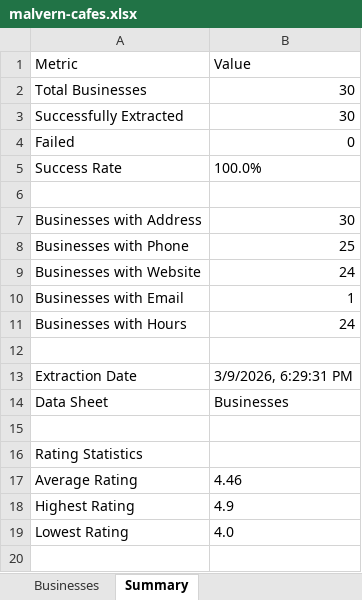
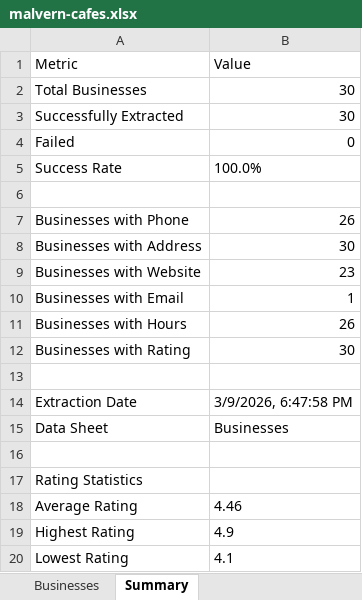
Before and after one commit to support-citrupoker/analysis, an Excel workbook: malvern-cafes.xlsx, sheet Summary, drawn as a sheet; values as stored, in another font and other column widths than the file's, no borders; removed rows and columns are numbered as before the commit, all else as after; the diff names each change by its address in the sheet, - before the commit and + after, or states it on an @@ line.

```diff
--- a/malvern-cafes.xlsx (sheet Summary)
+++ b/malvern-cafes.xlsx (sheet Summary)
+row 7: Businesses with Phone | 26
-row 8: Businesses with Phone | 25
-B9 (Value): 24
+B9 (Value): 23
-B11 (Value): 24
+B11 (Value): 26
+row 12: Businesses with Rating | 30
-B14 (Value): 3/9/2026, 6:29:31 PM
+B14 (Value): 3/9/2026, 6:47:58 PM
-B20 (Value): 4.0
+B20 (Value): 4.1
```
Also changed, not shown: sheet Businesses.
